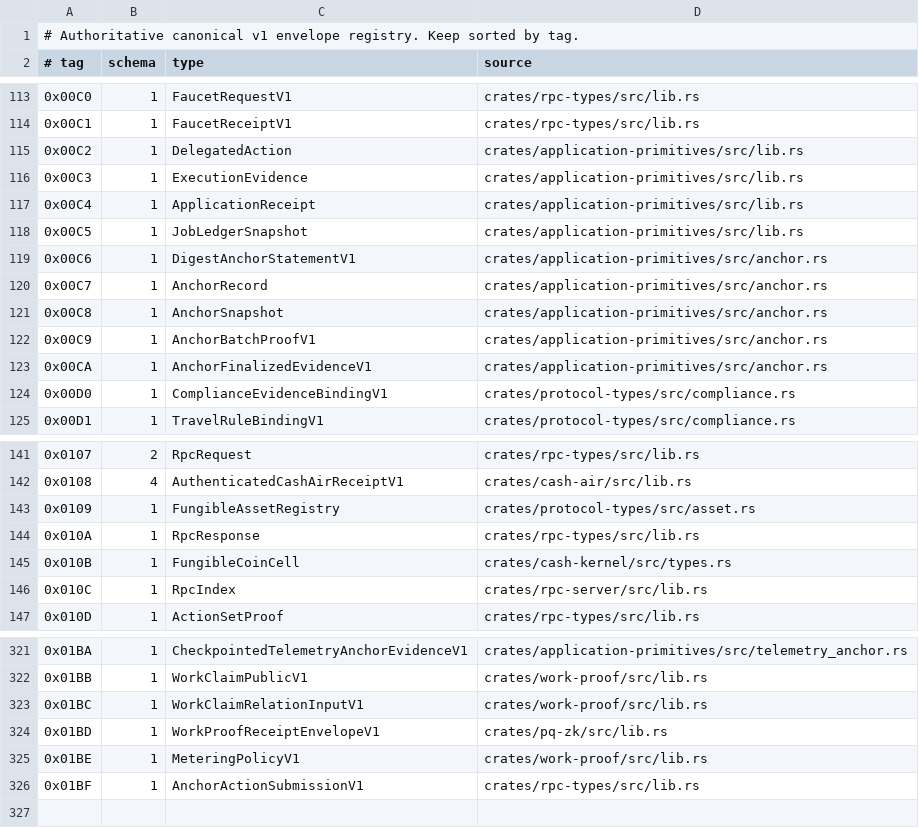
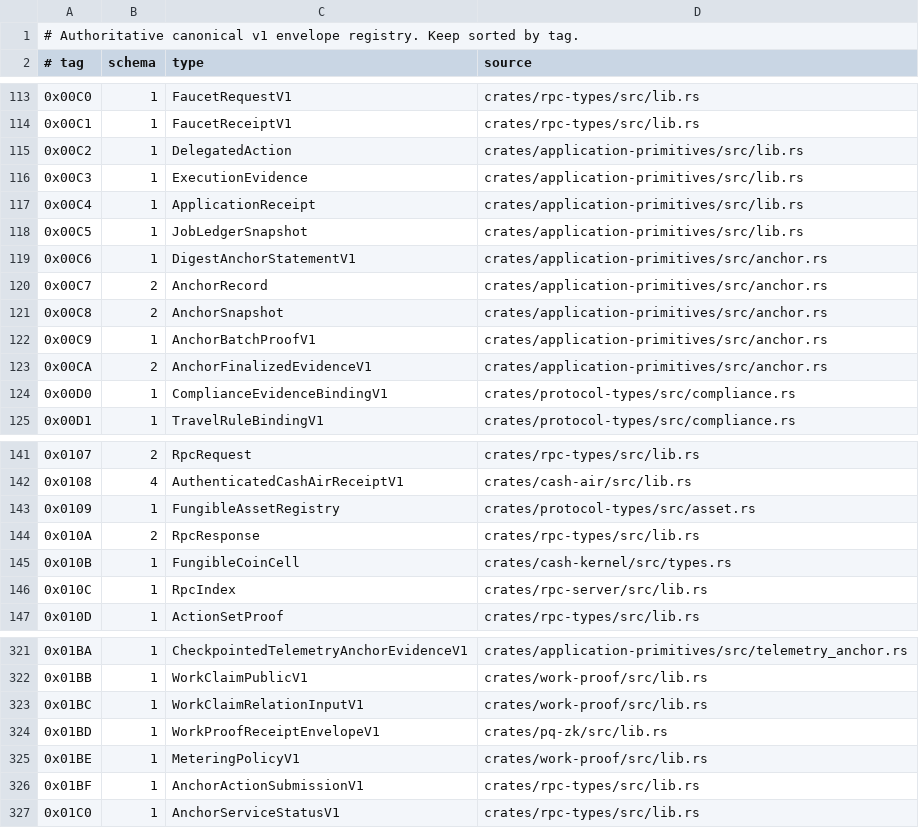
Before and after one commit to advatar/ActiveChain, a TSV file: testing/type-tag-registry-v1.tsv, drawn as a sheet; only a part is shown, gaps mark what is left out.

Commit message:
rpc: fail closed on anchor readiness (#775)

```diff
--- a/testing/type-tag-registry-v1.tsv
+++ b/testing/type-tag-registry-v1.tsv
@@ -119,6 +119,6 @@
 0x00C6	1	DigestAnchorStatementV1	crates/application-primitives/src/anchor.rs
-0x00C7	1	AnchorRecord	crates/application-primitives/src/anchor.rs
-0x00C8	1	AnchorSnapshot	crates/application-primitives/src/anchor.rs
+0x00C7	2	AnchorRecord	crates/application-primitives/src/anchor.rs
+0x00C8	2	AnchorSnapshot	crates/application-primitives/src/anchor.rs
 0x00C9	1	AnchorBatchProofV1	crates/application-primitives/src/anchor.rs
-0x00CA	1	AnchorFinalizedEvidenceV1	crates/application-primitives/src/anchor.rs
+0x00CA	2	AnchorFinalizedEvidenceV1	crates/application-primitives/src/anchor.rs
 0x00D0	1	ComplianceEvidenceBindingV1	crates/protocol-types/src/compliance.rs
@@ -143,3 +143,3 @@
 0x0109	1	FungibleAssetRegistry	crates/protocol-types/src/asset.rs
-0x010A	1	RpcResponse	crates/rpc-types/src/lib.rs
+0x010A	2	RpcResponse	crates/rpc-types/src/lib.rs
 0x010B	1	FungibleCoinCell	crates/cash-kernel/src/types.rs
@@ -326 +326,2 @@
 0x01BF	1	AnchorActionSubmissionV1	crates/rpc-types/src/lib.rs
+0x01C0	1	AnchorServiceStatusV1	crates/rpc-types/src/lib.rs
```
Also changed, not shown: 7 other files.
